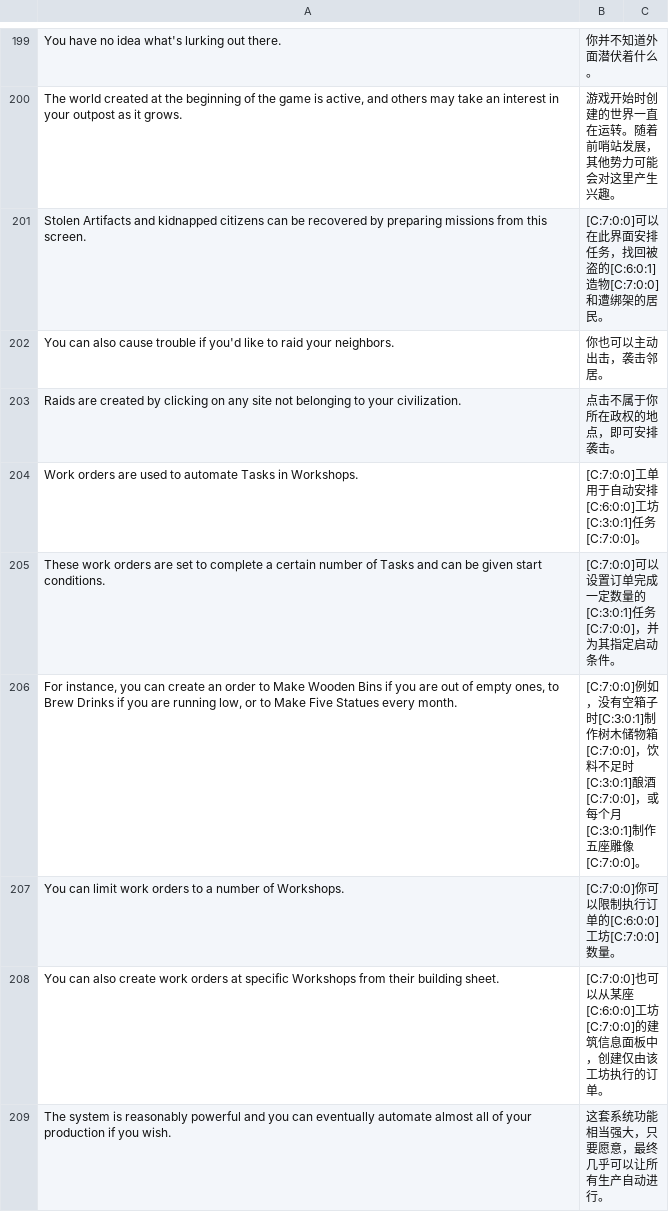
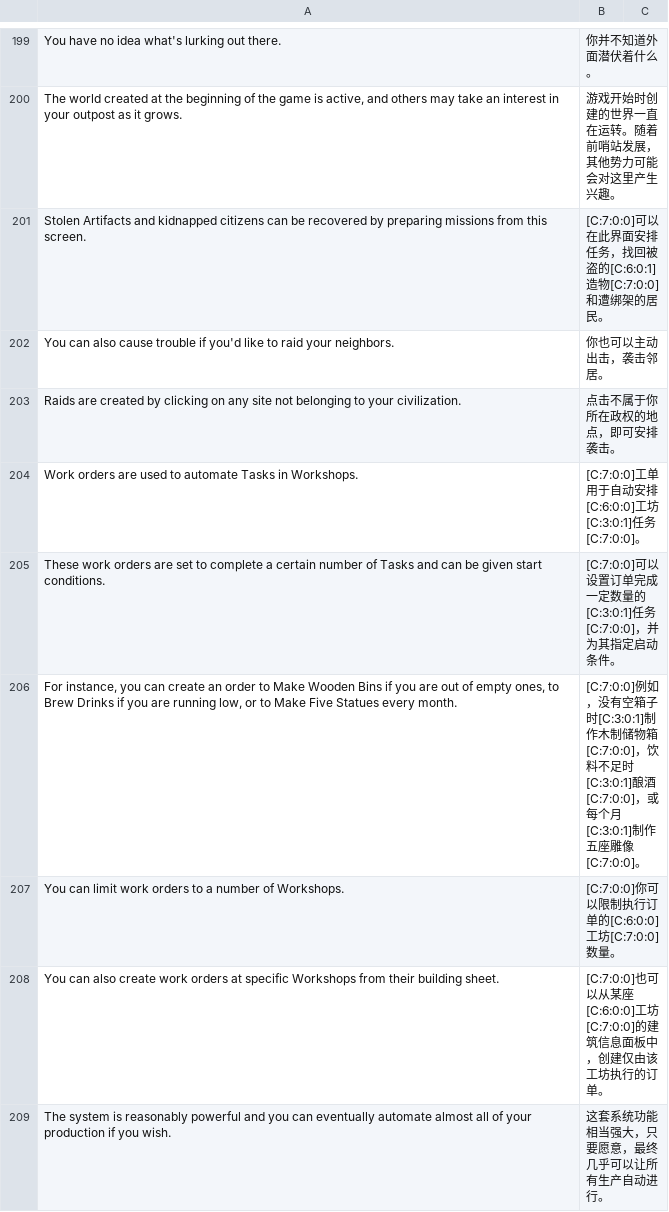
Before and after one commit to pokemonchw/dfcn, a TSV file: data/runtime/help-translations.tsv, drawn as a sheet; only a part is shown, gaps mark what is left out.

```diff
--- a/data/runtime/help-translations.tsv
+++ b/data/runtime/help-translations.tsv
@@ -205,3 +205,3 @@ Work orders are used to automate Tasks in Workshops.	[C:7:0:0]工单用于自动
 These work orders are set to complete a certain number of Tasks and can be given start conditions.	[C:7:0:0]可以设置订单完成一定数量的[C:3:0:1]任务[C:7:0:0]，并为其指定启动条件。
-For instance, you can create an order to Make Wooden Bins if you are out of empty ones, to Brew Drinks if you are running low, or to Make Five Statues every month.	[C:7:0:0]例如，没有空箱子时[C:3:0:1]制作树木储物箱[C:7:0:0]，饮料不足时[C:3:0:1]酿酒[C:7:0:0]，或每个月[C:3:0:1]制作五座雕像[C:7:0:0]。
+For instance, you can create an order to Make Wooden Bins if you are out of empty ones, to Brew Drinks if you are running low, or to Make Five Statues every month.	[C:7:0:0]例如，没有空箱子时[C:3:0:1]制作木制储物箱[C:7:0:0]，饮料不足时[C:3:0:1]酿酒[C:7:0:0]，或每个月[C:3:0:1]制作五座雕像[C:7:0:0]。
 You can limit work orders to a number of Workshops.	[C:7:0:0]你可以限制执行订单的[C:6:0:0]工坊[C:7:0:0]数量。
```
Also changed, not shown: data/runtime/adventure-crafting-translations.tsv, data/runtime/local-overrides.tsv, 1 other file.
